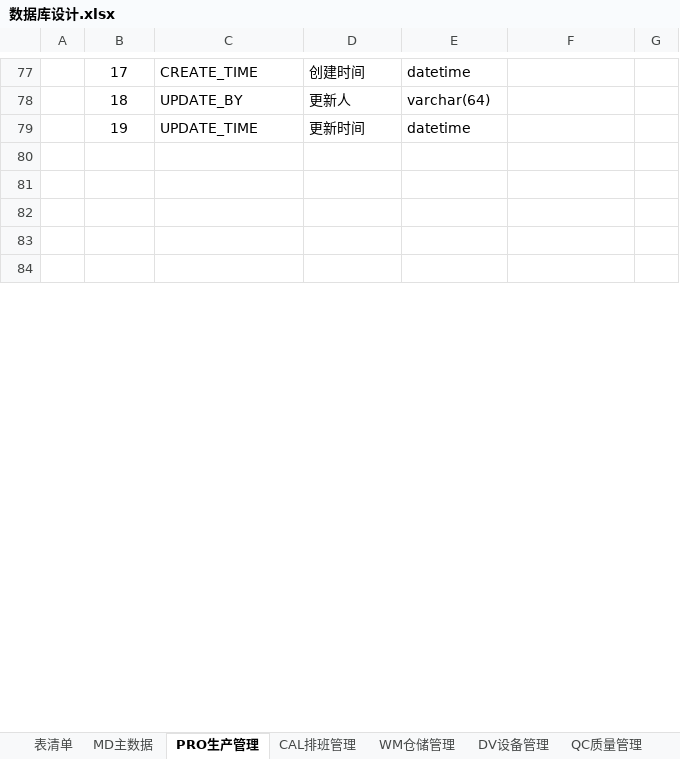
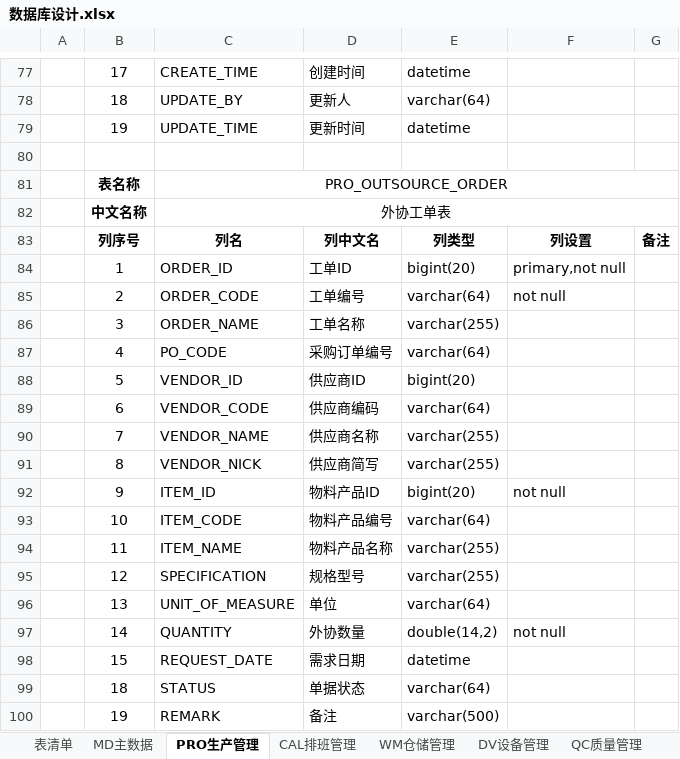
Before and after one commit to sparklefire/ktg-mes, an Excel workbook: doc/设计文档/数据库设计/数据库设计.xlsx, sheet PRO生产管理, drawn as a sheet; only a part is shown, gaps mark what is left out; the shorter side is filled out with more unchanged rows; values as stored, in another font and other column widths than the file's, no borders; the diff covers the shown part only; the diff names each change by its address in the sheet, - before the commit and + after, or states it on an @@ line.

```diff
--- a/doc/设计文档/数据库设计/数据库设计.xlsx (sheet PRO生产管理)
+++ b/doc/设计文档/数据库设计/数据库设计.xlsx (sheet PRO生产管理)
+row 81:  | 表名称 | PRO_OUTSOURCE_ORDER
+row 82:  | 中文名称 | 外协工单表
+row 83:  | 列序号 | 列名 | 列中文名 | 列类型 | 列设置 | 备注
+row 84:  | 1 | ORDER_ID | 工单ID | bigint(20) | primary,not null
+row 85:  | 2 | ORDER_CODE | 工单编号 | varchar(64) | not null
+row 86:  | 3 | ORDER_NAME | 工单名称 | varchar(255)
+row 87:  | 4 | PO_CODE | 采购订单编号 | varchar(64)
+row 88:  | 5 | VENDOR_ID | 供应商ID | bigint(20)
+row 89:  | 6 | VENDOR_CODE | 供应商编码 | varchar(64)
+row 90:  | 7 | VENDOR_NAME | 供应商名称 | varchar(255)
+row 91:  | 8 | VENDOR_NICK | 供应商简写 | varchar(255)
+row 92:  | 9 | ITEM_ID | 物料产品ID | bigint(20) | not null
+row 93:  | 10 | ITEM_CODE | 物料产品编号 | varchar(64)
+row 94:  | 11 | ITEM_NAME | 物料产品名称 | varchar(255)
+row 95:  | 12 | SPECIFICATION | 规格型号 | varchar(255)
+row 96:  | 13 | UNIT_OF_MEASURE | 单位 | varchar(64)
+row 97:  | 14 | QUANTITY | 外协数量 | double(14,2) | not null
+row 98:  | 15 | REQUEST_DATE | 需求日期 | datetime
+row 99:  | 18 | STATUS | 单据状态 | varchar(64)
+row 100:  | 19 | REMARK | 备注 | varchar(500)
```
Also changed, not shown: 32 added rows elsewhere in this sheet, sheet WM仓储管理, sheet 表清单, 1 other file.
